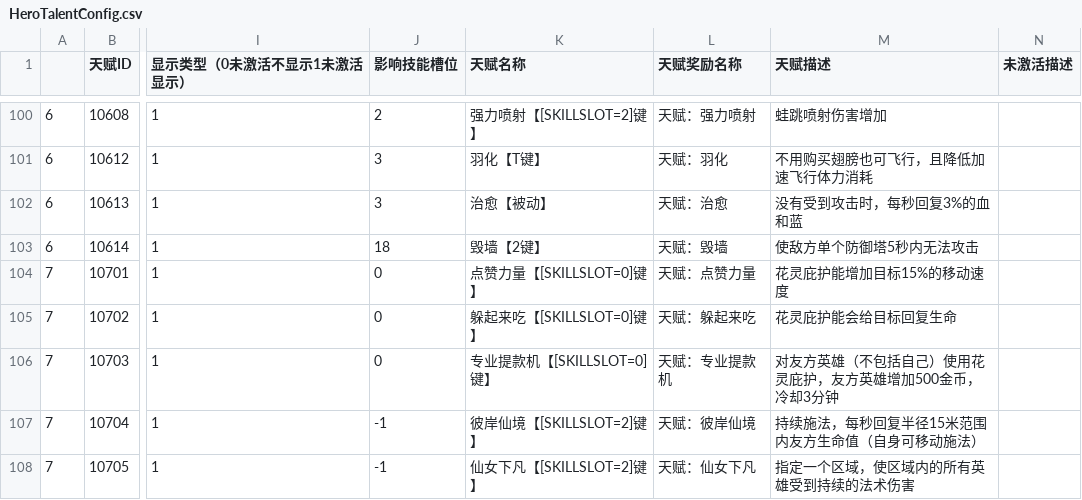
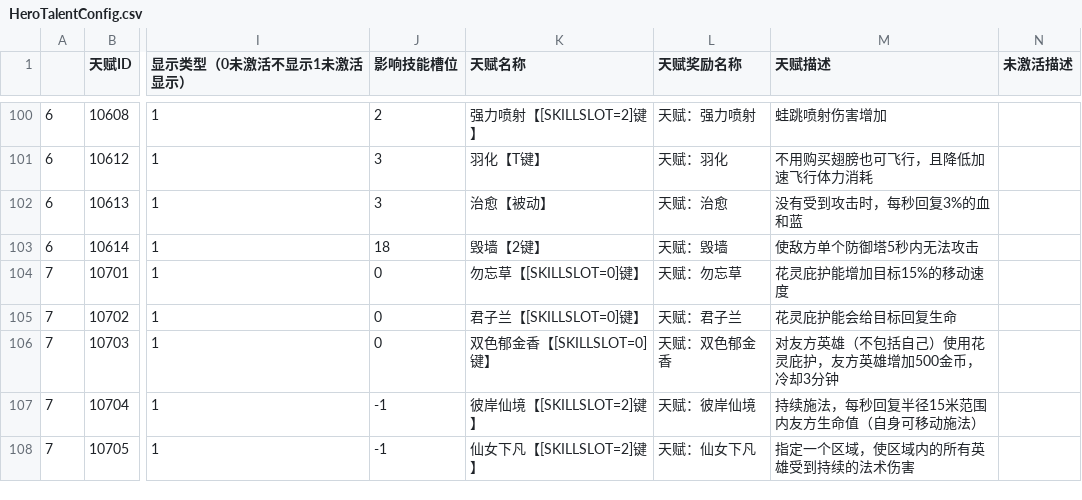
Before and after one commit to KeyleXiao/Titan, a CSV file: Bin/Server/Scp/HeroTalentConfig.csv, drawn as a sheet; only a part is shown, gaps mark what is left out; the diff covers the shown part only; the diff names each change by its address in the sheet, - before the commit and + after, or states it on an @@ line.

```diff
--- a/Bin/Server/Scp/HeroTalentConfig.csv
+++ b/Bin/Server/Scp/HeroTalentConfig.csv
-K104 (天赋名称): 点赞力量【[SKILLSLOT=0]键】
+K104 (天赋名称): 勿忘草【[SKILLSLOT=0]键】
-L104 (天赋奖励名称): 天赋：点赞力量
+L104 (天赋奖励名称): 天赋：勿忘草
-K105 (天赋名称): 躲起来吃【[SKILLSLOT=0]键】
+K105 (天赋名称): 君子兰【[SKILLSLOT=0]键】
-L105 (天赋奖励名称): 天赋：躲起来吃
+L105 (天赋奖励名称): 天赋：君子兰
-K106 (天赋名称): 专业提款机【[SKILLSLOT=0]键】
+K106 (天赋名称): 双色郁金香【[SKILLSLOT=0]键】
-L106 (天赋奖励名称): 天赋：专业提款机
+L106 (天赋奖励名称): 天赋：双色郁金香
```
Also changed, not shown: 1 removed row and 31 edited cells elsewhere in this file, Bin/Server/Scp/Buff.csv, Bin/Server/Scp/HeroXPSkill.csv, 18 other files.
